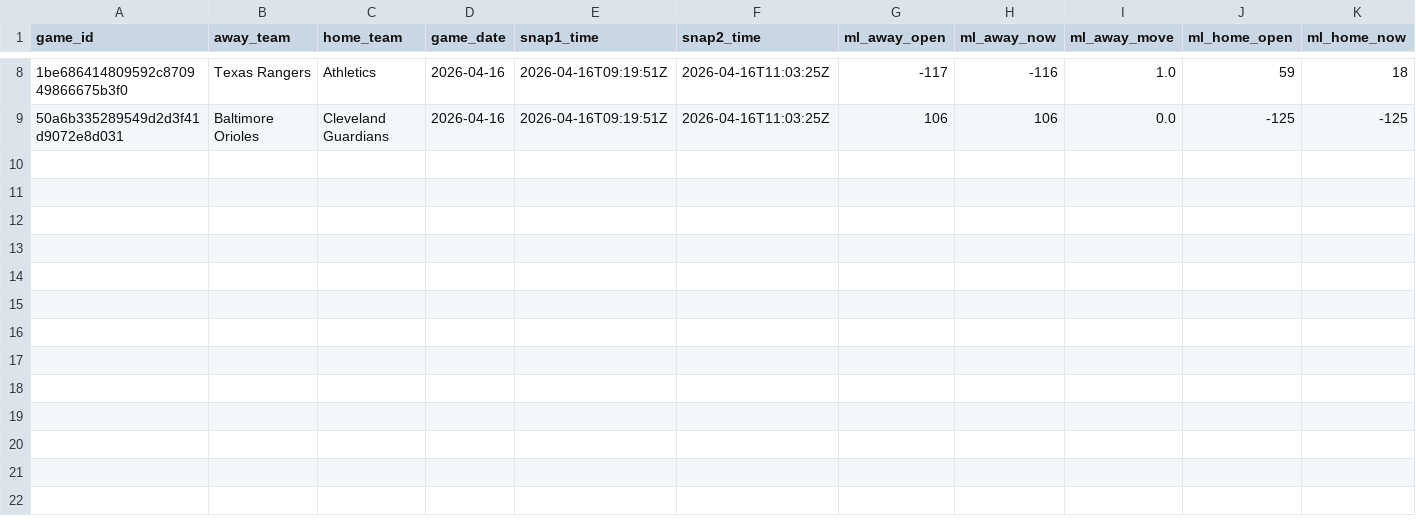
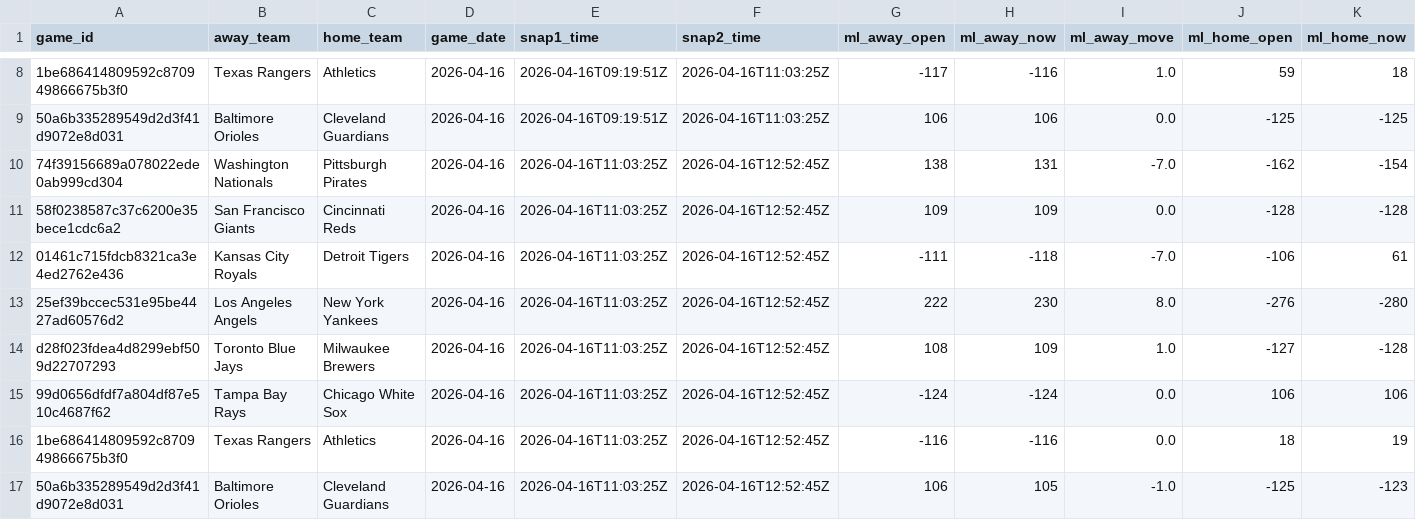
Before and after one commit to Jboom2U/sports-betting-pipeline, a CSV file: data/clean/mlb_line_movement_2026-04-16.csv, drawn as a sheet; only a part is shown, gaps mark what is left out; rows hold the shown columns only; the diff names each change by its address in the sheet, - before the commit and + after, or states it on an @@ line.

```diff
--- a/data/clean/mlb_line_movement_2026-04-16.csv
+++ b/data/clean/mlb_line_movement_2026-04-16.csv
+row 10: 74f39156689a078022ede0ab999cd304 | Washington Nationals | Pittsburgh Pirates | 2026-04-16 | 2026-04-16T11:03:25Z | 2026-04-16T12:52:45Z | 138 | 131 | -7.0 | -162 | -154
+row 11: 58f0238587c37c6200e35bece1cdc6a2 | San Francisco Giants | Cincinnati Reds | 2026-04-16 | 2026-04-16T11:03:25Z | 2026-04-16T12:52:45Z | 109 | 109 | 0.0 | -128 | -128
+row 12: 01461c715fdcb8321ca3e4ed2762e436 | Kansas City Royals | Detroit Tigers | 2026-04-16 | 2026-04-16T11:03:25Z | 2026-04-16T12:52:45Z | -111 | -118 | -7.0 | -106 | 61
+row 13: 25ef39bccec531e95be4427ad60576d2 | Los Angeles Angels | New York Yankees | 2026-04-16 | 2026-04-16T11:03:25Z | 2026-04-16T12:52:45Z | 222 | 230 | 8.0 | -276 | -280
+row 14: d28f023fdea4d8299ebf509d22707293 | Toronto Blue Jays | Milwaukee Brewers | 2026-04-16 | 2026-04-16T11:03:25Z | 2026-04-16T12:52:45Z | 108 | 109 | 1.0 | -127 | -128
+row 15: 99d0656dfdf7a804df87e510c4687f62 | Tampa Bay Rays | Chicago White Sox | 2026-04-16 | 2026-04-16T11:03:25Z | 2026-04-16T12:52:45Z | -124 | -124 | 0.0 | 106 | 106
+row 16: 1be686414809592c870949866675b3f0 | Texas Rangers | Athletics | 2026-04-16 | 2026-04-16T11:03:25Z | 2026-04-16T12:52:45Z | -116 | -116 | 0.0 | 18 | 19
+row 17: 50a6b335289549d2d3f41d9072e8d031 | Baltimore Orioles | Cleveland Guardians | 2026-04-16 | 2026-04-16T11:03:25Z | 2026-04-16T12:52:45Z | 106 | 105 | -1.0 | -125 | -123
```
Also changed, not shown: data/clean/mlb_odds_master.csv, 10 other files.
